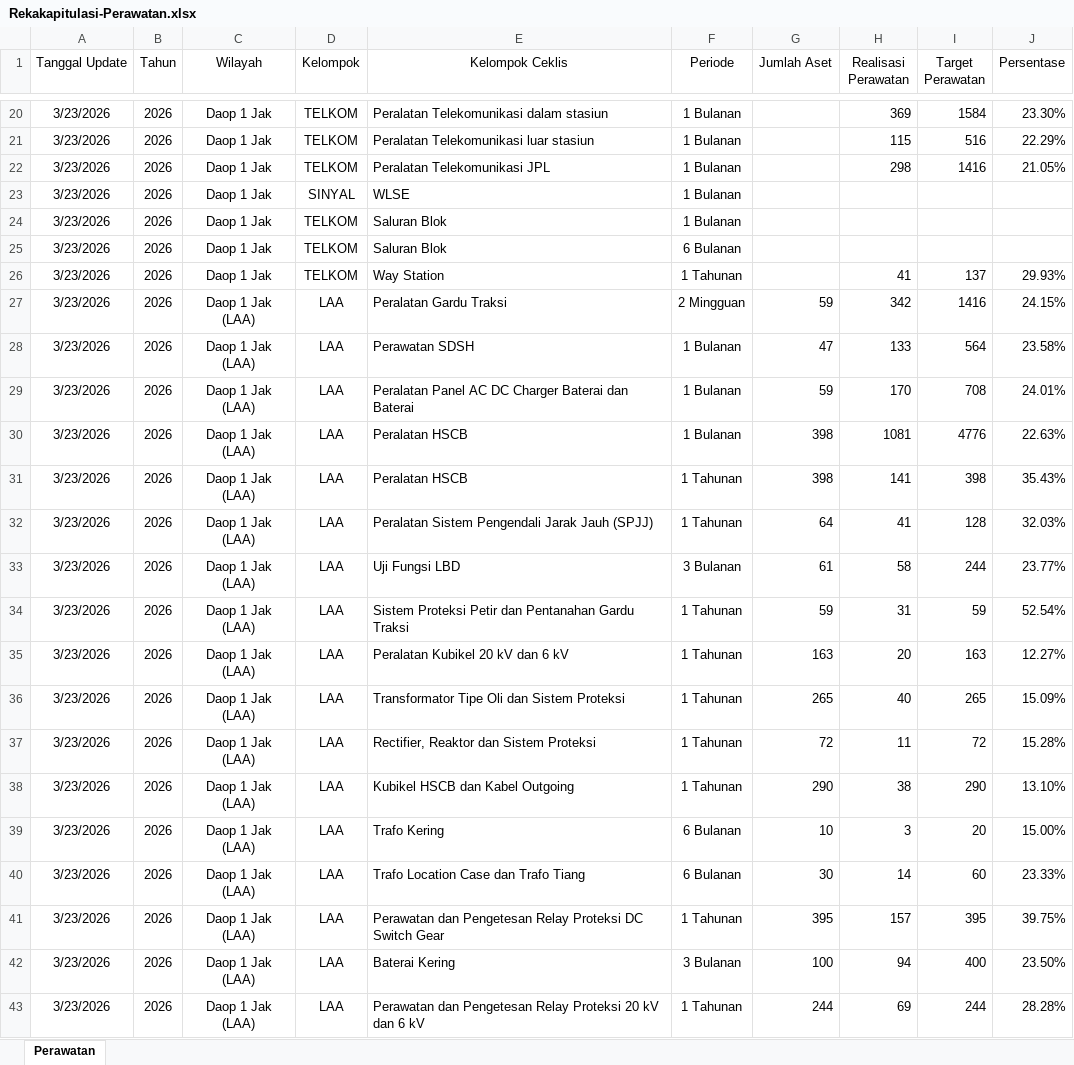
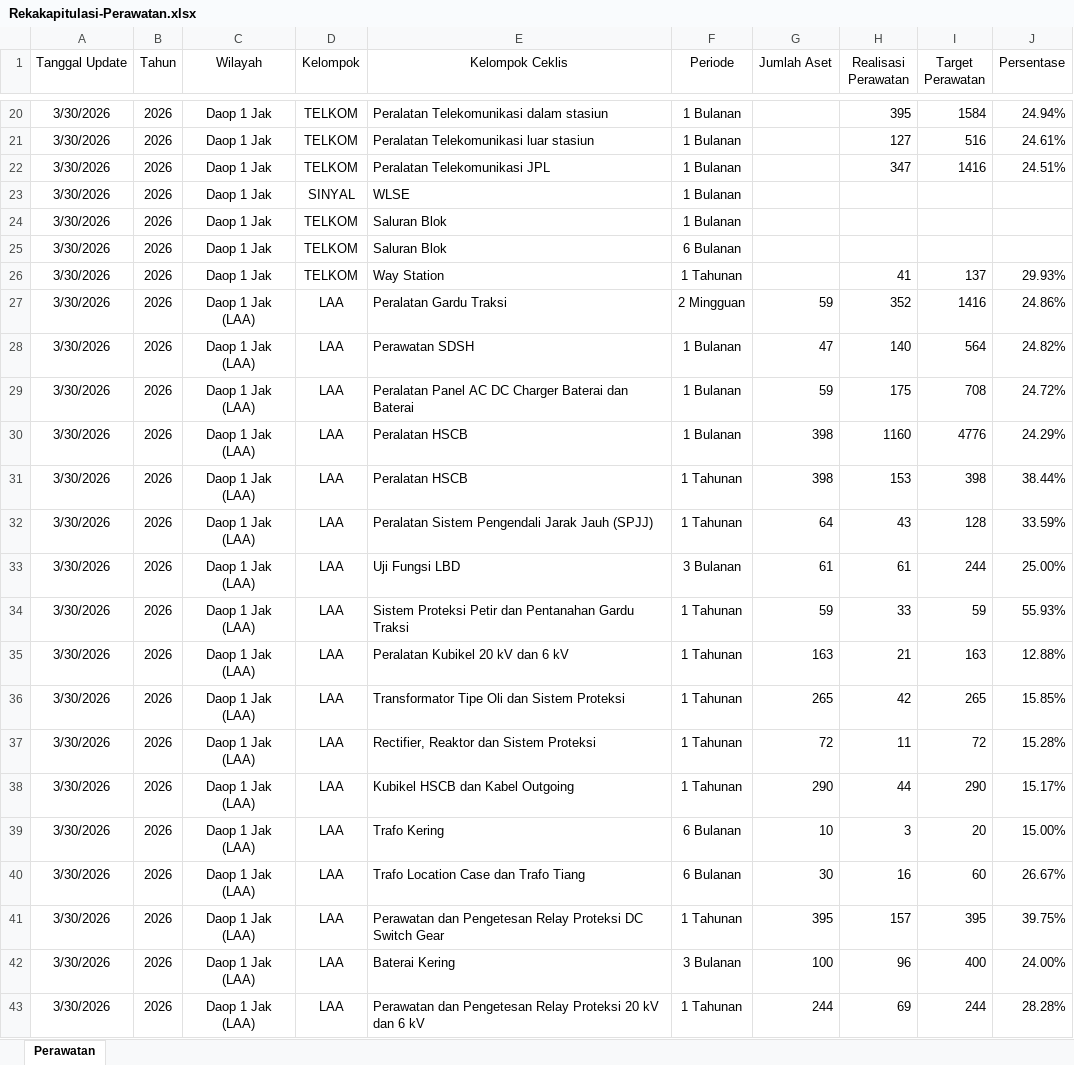
Before and after one commit to sanusizulfirmanlubis/mb52-data, an Excel workbook: data/Rekakapitulasi-Perawatan.xlsx, sheet Perawatan, drawn as a sheet; only a part is shown, gaps mark what is left out; values as stored, in another font and other column widths than the file's, no borders; the diff covers the shown part only; the diff names each change by its address in the sheet, - before the commit and + after, or states it on an @@ line.

Commit message:
update perawatan dari web

```diff
--- a/data/Rekakapitulasi-Perawatan.xlsx (sheet Perawatan)
+++ b/data/Rekakapitulasi-Perawatan.xlsx (sheet Perawatan)
-A20:A43 (Tanggal Update): 3/23/2026
+A20:A43 (Tanggal Update): 3/30/2026
-H20 (Realisasi Perawatan): 369
+H20 (Realisasi Perawatan): 395
-J20 (Persentase): 23.30%
+J20 (Persentase): 24.94%
-H21 (Realisasi Perawatan): 115
+H21 (Realisasi Perawatan): 127
-J21 (Persentase): 22.29%
+J21 (Persentase): 24.61%
-H22 (Realisasi Perawatan): 298
+H22 (Realisasi Perawatan): 347
-J22 (Persentase): 21.05%
+J22 (Persentase): 24.51%
-H27 (Realisasi Perawatan): 342
+H27 (Realisasi Perawatan): 352
-J27 (Persentase): 24.15%
+J27 (Persentase): 24.86%
-H28 (Realisasi Perawatan): 133
+H28 (Realisasi Perawatan): 140
-J28 (Persentase): 23.58%
+J28 (Persentase): 24.82%
-H29 (Realisasi Perawatan): 170
+H29 (Realisasi Perawatan): 175
-J29 (Persentase): 24.01%
+J29 (Persentase): 24.72%
-H30 (Realisasi Perawatan): 1081
+H30 (Realisasi Perawatan): 1160
-J30 (Persentase): 22.63%
+J30 (Persentase): 24.29%
-H31 (Realisasi Perawatan): 141
+H31 (Realisasi Perawatan): 153
-J31 (Persentase): 35.43%
+J31 (Persentase): 38.44%
-H32 (Realisasi Perawatan): 41
+H32 (Realisasi Perawatan): 43
-J32 (Persentase): 32.03%
+J32 (Persentase): 33.59%
-H33 (Realisasi Perawatan): 58
+H33 (Realisasi Perawatan): 61
-J33 (Persentase): 23.77%
+J33 (Persentase): 25.00%
-H34 (Realisasi Perawatan): 31
+H34 (Realisasi Perawatan): 33
-J34 (Persentase): 52.54%
+J34 (Persentase): 55.93%
-H35 (Realisasi Perawatan): 20
+H35 (Realisasi Perawatan): 21
-J35 (Persentase): 12.27%
+J35 (Persentase): 12.88%
-H36 (Realisasi Perawatan): 40
+H36 (Realisasi Perawatan): 42
-J36 (Persentase): 15.09%
+J36 (Persentase): 15.85%
-H38 (Realisasi Perawatan): 38
+H38 (Realisasi Perawatan): 44
-J38 (Persentase): 13.10%
+J38 (Persentase): 15.17%
-H40 (Realisasi Perawatan): 14
+H40 (Realisasi Perawatan): 16
-J40 (Persentase): 23.33%
+J40 (Persentase): 26.67%
-H42 (Realisasi Perawatan): 94
+H42 (Realisasi Perawatan): 96
-J42 (Persentase): 23.50%
+J42 (Persentase): 24.00%
```
Also changed, not shown: 854 edited cells elsewhere in this sheet.
